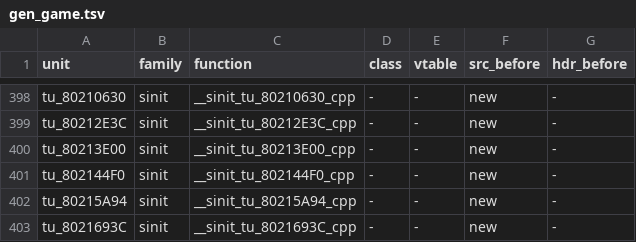
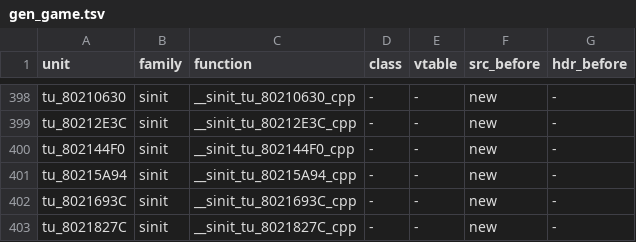
Before and after one commit to sh1ftmaker/fsa, a TSV file: config/G4SE01/gen_game.tsv, drawn as a sheet; only a part is shown, gaps mark what is left out; the shorter side is filled out with more unchanged rows.

```diff
--- a/config/G4SE01/gen_game.tsv
+++ b/config/G4SE01/gen_game.tsv
@@ -399,3 +399,2 @@ tu_80210630	sinit	__sinit_tu_80210630_cpp	-	-	new	-
 tu_80212E3C	sinit	__sinit_tu_80212E3C_cpp	-	-	new	-
-tu_80213E00	sinit	__sinit_tu_80213E00_cpp	-	-	new	-
 tu_802144F0	sinit	__sinit_tu_802144F0_cpp	-	-	new	-
```
Also changed, not shown: 4 other files.
